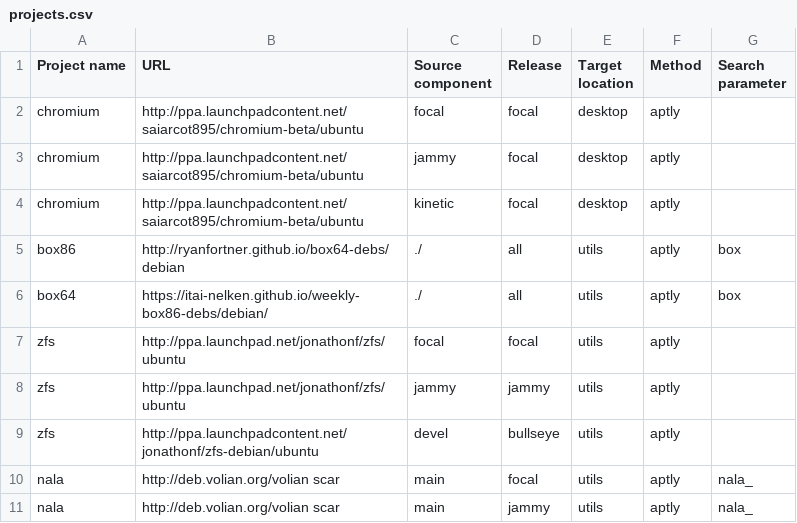
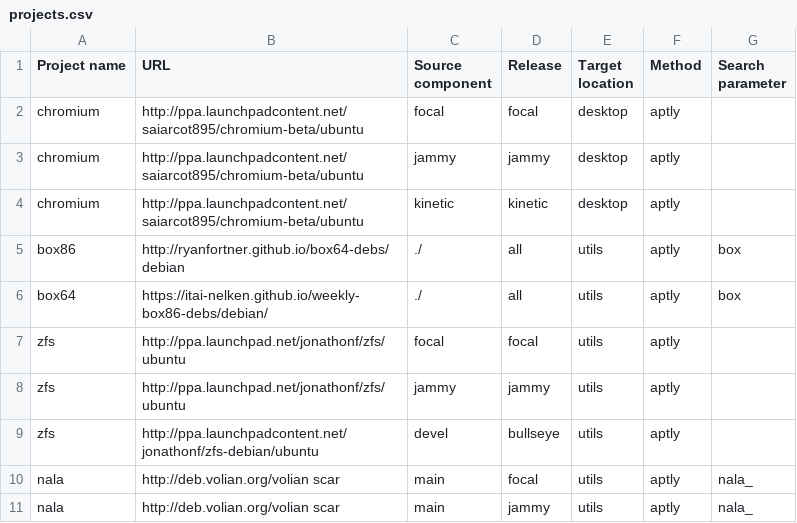
Before and after one commit to armbian/repository, a CSV file: projects.csv, drawn as a sheet; only a part is shown.

Commit message:
Add Chromim

```diff
--- a/projects.csv
+++ b/projects.csv
@@ -2,4 +2,4 @@ Project name,URL,Source component,Release,Target location,Method,Search paramete
 chromium,http://ppa.launchpadcontent.net/saiarcot895/chromium-beta/ubuntu,focal,focal,desktop,aptly,
-chromium,http://ppa.launchpadcontent.net/saiarcot895/chromium-beta/ubuntu,jammy,focal,desktop,aptly,
-chromium,http://ppa.launchpadcontent.net/saiarcot895/chromium-beta/ubuntu,kinetic,focal,desktop,aptly,
+chromium,http://ppa.launchpadcontent.net/saiarcot895/chromium-beta/ubuntu,jammy,jammy,desktop,aptly,
+chromium,http://ppa.launchpadcontent.net/saiarcot895/chromium-beta/ubuntu,kinetic,kinetic,desktop,aptly,
 box86,http://ryanfortner.github.io/box64-debs/debian,./,all,utils,aptly,box
```
